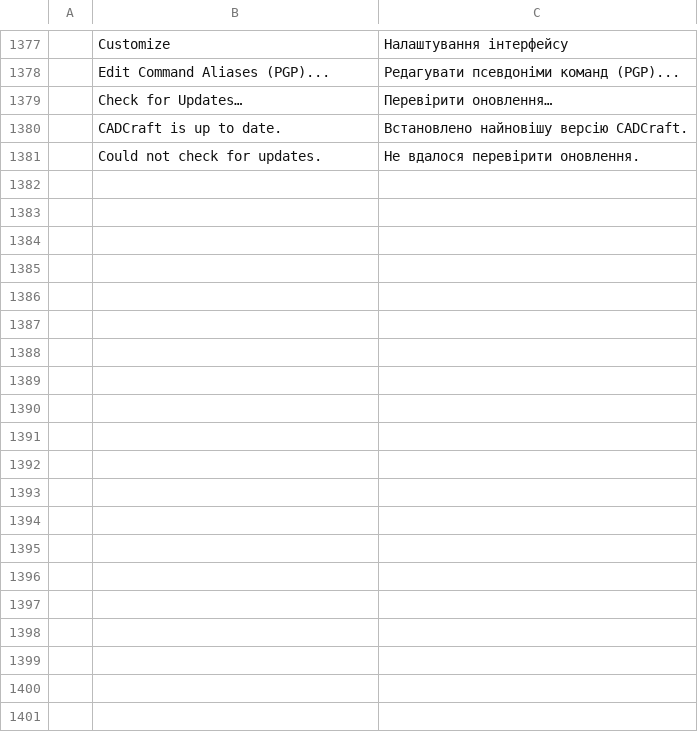
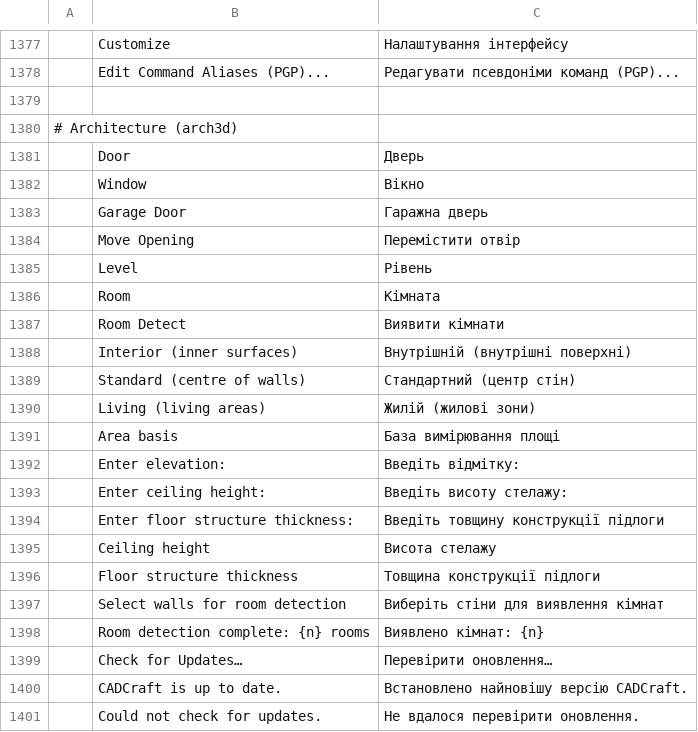
Before and after one commit to andydhamm/cadcraft, a TSV file: crates/ui-egui/src/i18n/uk.tsv, drawn as a sheet; only a part is shown, gaps mark what is left out; the diff names each change by its address in the sheet, - before the commit and + after, or states it on an @@ line.

Commit message:
upstream-sync-2f82ecdbf@r3: round 1 (bonsai-b)

```diff
--- a/crates/ui-egui/src/i18n/uk.tsv
+++ b/crates/ui-egui/src/i18n/uk.tsv
+row 1379: (empty)
+row 1380: # Architecture (arch3d)
+row 1381:  | Door | Дверь
+row 1382:  | Window | Вікно
+row 1383:  | Garage Door | Гаражна дверь
+row 1384:  | Move Opening | Перемістити отвір
+row 1385:  | Level | Рівень
+row 1386:  | Room | Кімната
+row 1387:  | Room Detect | Виявити кімнати
+row 1388:  | Interior (inner surfaces) | Внутрішній (внутрішні поверхні)
+row 1389:  | Standard (centre of walls) | Стандартний (центр стін)
+row 1390:  | Living (living areas) | Жилій (жилові зони)
+row 1391:  | Area basis | База вимірювання площі
+row 1392:  | Enter elevation: | Введіть відмітку:
+row 1393:  | Enter ceiling height: | Введіть висоту стелажу:
+row 1394:  | Enter floor structure thickness: | Введіть товщину конструкції підлоги
+row 1395:  | Ceiling height | Висота стелажу
+row 1396:  | Floor structure thickness | Товщина конструкції підлоги
+row 1397:  | Select walls for room detection | Виберіть стіни для виявлення кімнат
+row 1398:  | Room detection complete: {n} rooms | Виявлено кімнат: {n}
```
